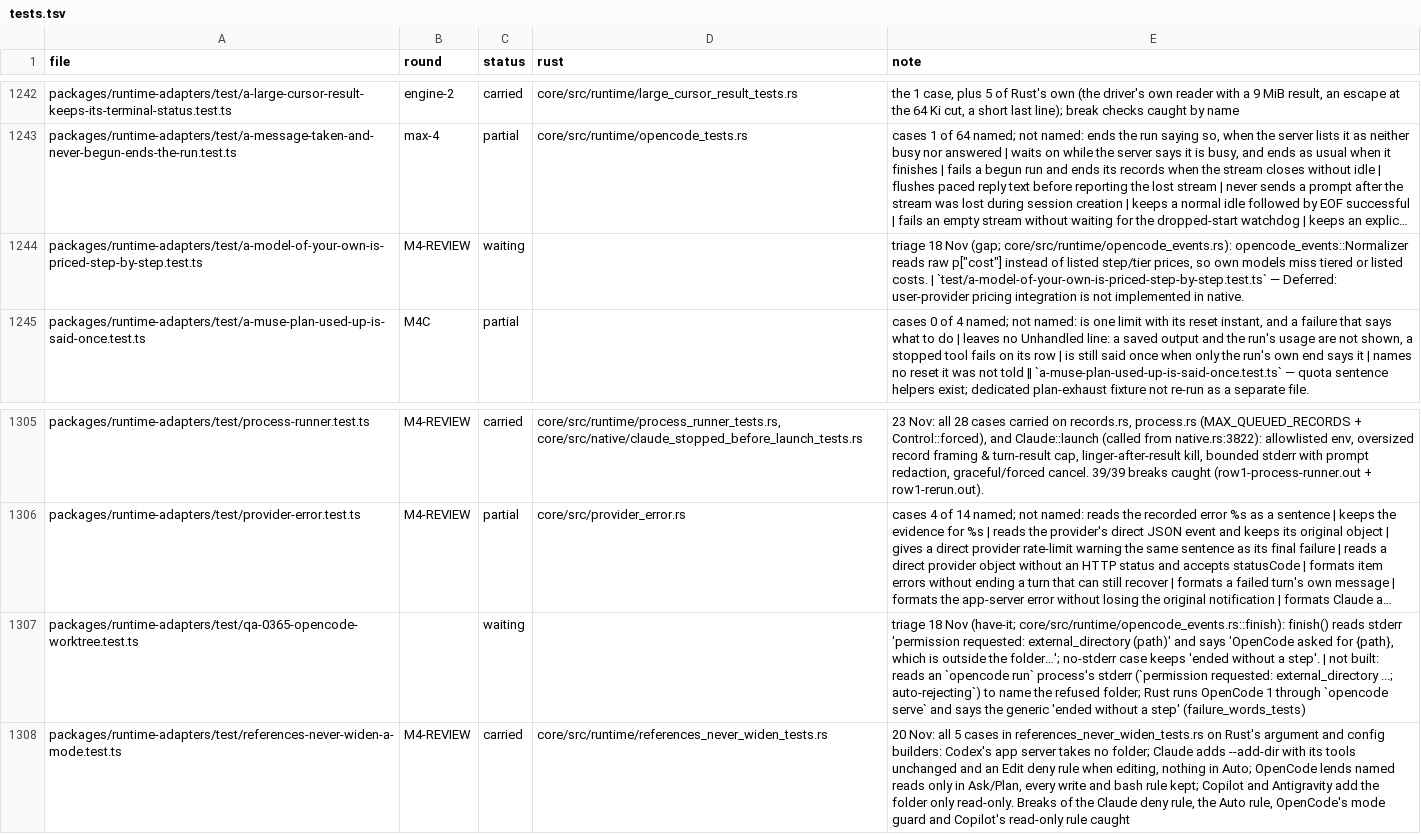
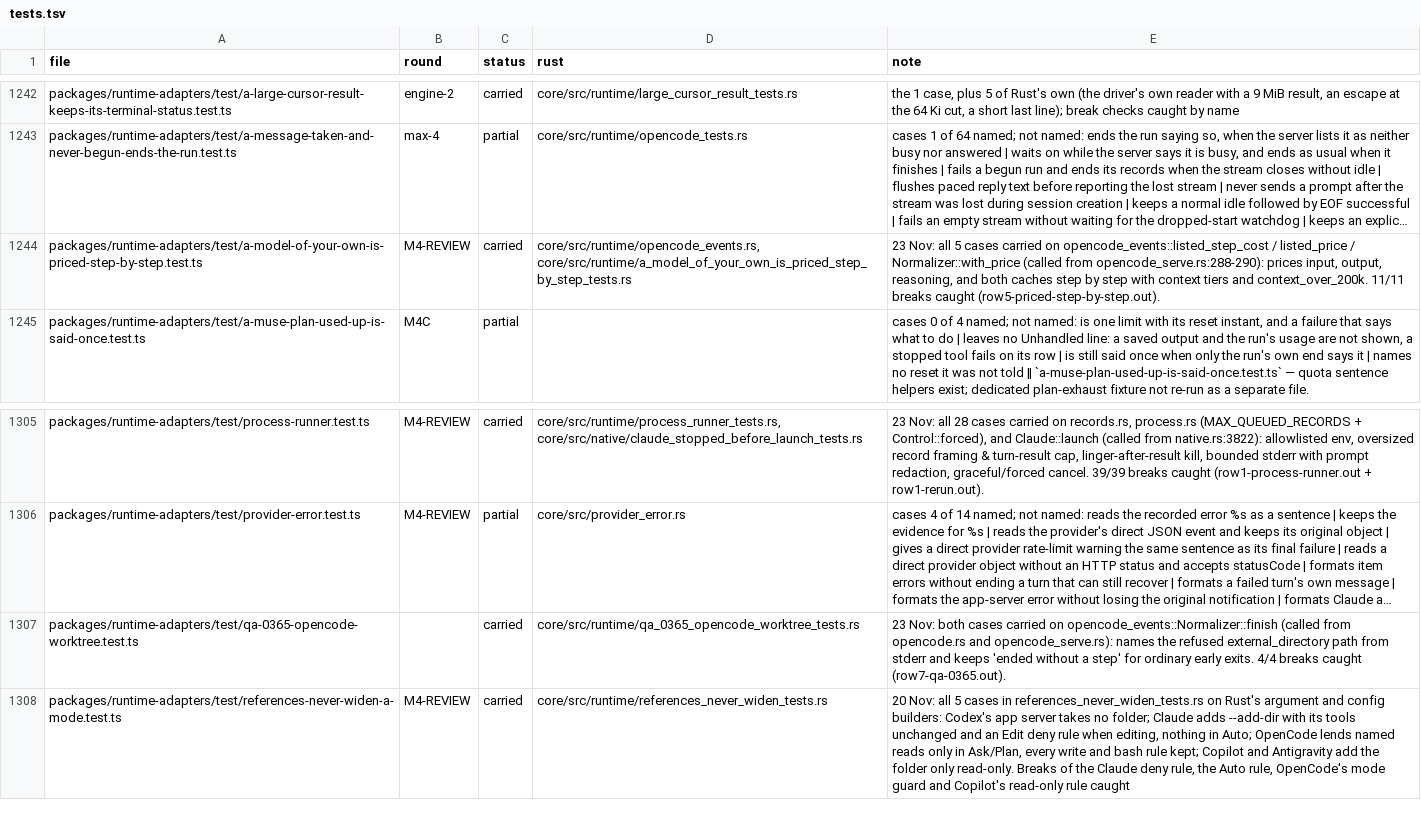
Before and after one commit to StopBanning/locust, a TSV file: apps/native/parity/tests.tsv, drawn as a sheet; only a part is shown, gaps mark what is left out; long unchanged cells end in …; the diff names each change by its address in the sheet, - before the commit and + after, or states it on an @@ line.

```diff
--- a/apps/native/parity/tests.tsv
+++ b/apps/native/parity/tests.tsv
-C1244 (status): waiting
+C1244 (status): carried
-D1244 (rust): (empty)
+D1244 (rust): core/src/runtime/opencode_events.rs, core/src/runtime/a_model_of_your_own_is_priced_step_by_step_tests.rs
-E1244 (note): triage 18 Nov (gap; core/src/runtime/opencode_events.rs): opencode_events::Normalizer reads raw p["cost"] instead of listed step/tier prices, so own models miss tiered or listed costs. | `test/a-model-of-your-own-is-priced-step-by-step.test.ts` — Deferred: user-provider pricing integration is not implemented in native.
+E1244 (note): 23 Nov: all 5 cases carried on opencode_events::listed_step_cost / listed_price / Normalizer::with_price (called from opencode_serve.rs:288-290): prices input, output, reasoning, and both caches step by step with context tiers and context_over_200k. 11/11 breaks caught (row5-priced-step-by-step.out).
-C1307 (status): waiting
+C1307 (status): carried
-D1307 (rust): (empty)
+D1307 (rust): core/src/runtime/qa_0365_opencode_worktree_tests.rs
-E1307 (note): triage 18 Nov (have-it; core/src/runtime/opencode_events.rs::finish): finish() reads stderr 'permission requested: external_directory (path)' and says 'OpenCode asked for {path}, which is outside the folder…'; no-stderr case keeps 'ended without a step'. | not built: reads an `opencode run` process's stderr (`permission requested: external_directory ...; auto-rejecting`) to name the refused folder; Rust runs OpenCode 1 through `opencode serve` and says the generic 'ended without a step' (failure_words_tests)
+E1307 (note): 23 Nov: both cases carried on opencode_events::Normalizer::finish (called from opencode.rs and opencode_serve.rs): names the refused external_directory path from stderr and keeps 'ended without a step' for ordinary early exits. 4/4 breaks caught (row7-qa-0365.out).
```
Also changed, not shown: apps/native/parity/cases.tsv, 4 other files.
